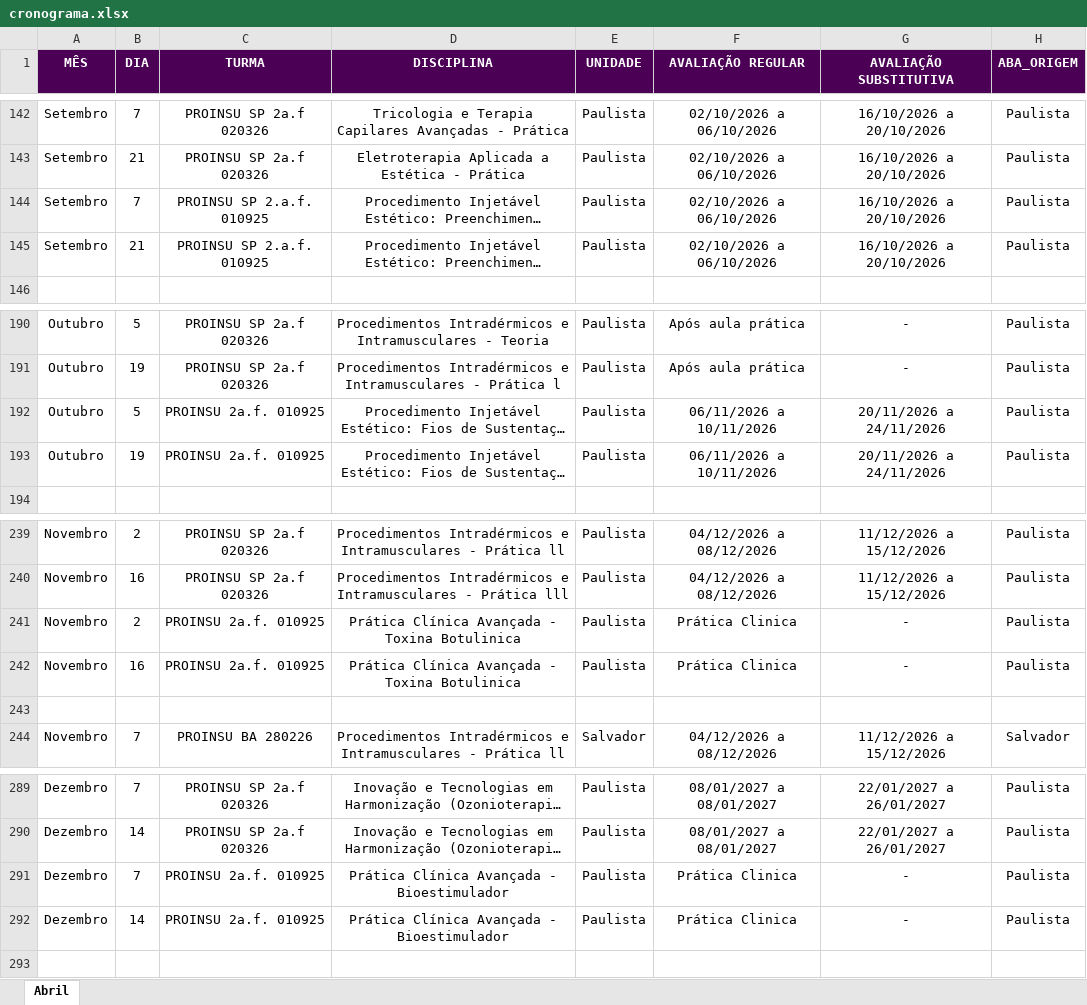
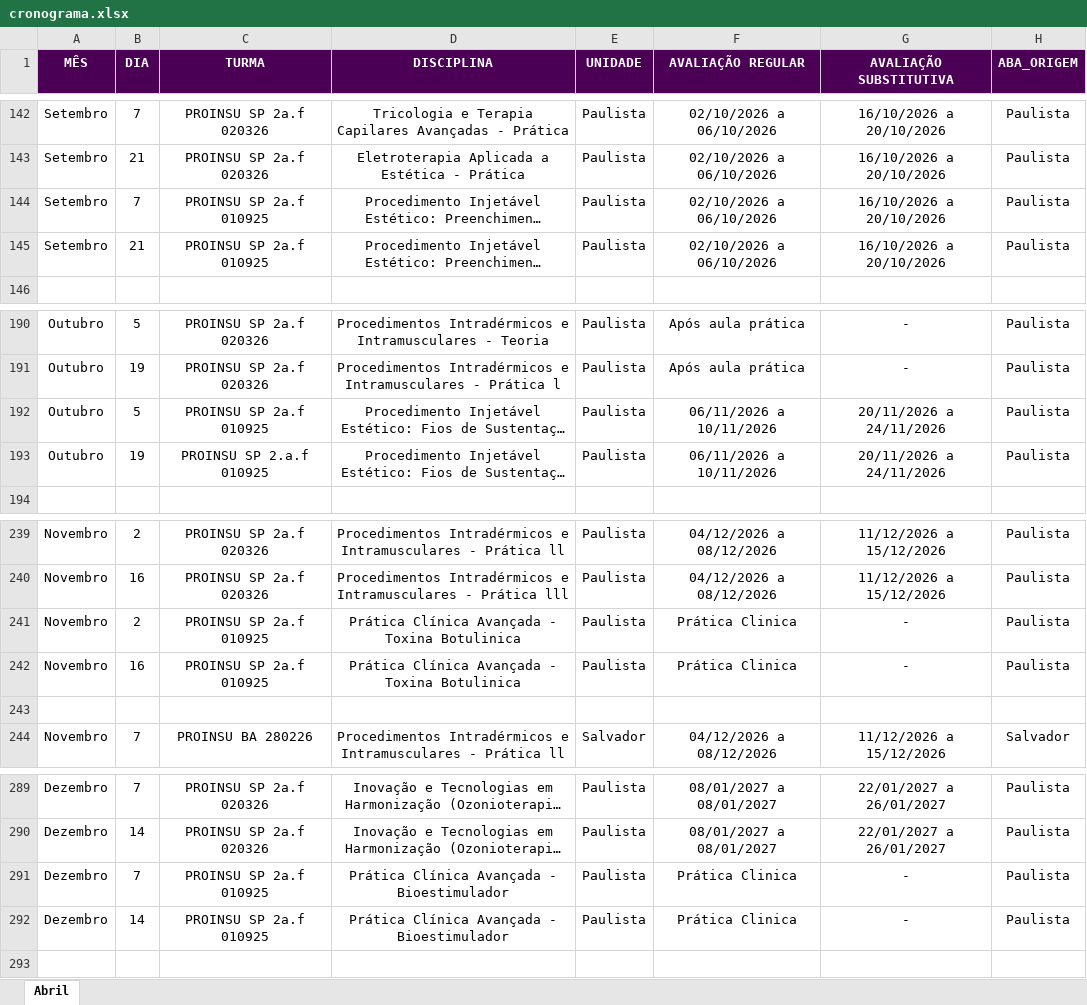
Before and after one commit to Algor365/cronograma, an Excel workbook: cronograma.xlsx, sheet Abril, drawn as a sheet; only a part is shown, gaps mark what is left out; long unchanged cells end in …; values as stored, in another font and other column widths than the file's, no borders; the diff names each change by its address in the sheet, - before the commit and + after, or states it on an @@ line.

Commit message:
Proinsul

```diff
--- a/cronograma.xlsx (sheet Abril)
+++ b/cronograma.xlsx (sheet Abril)
-C144:C145 (TURMA): PROINSU SP 2.a.f. 010925
+C144:C145 (TURMA): PROINSU SP 2a.f 010925
-C192 (TURMA): PROINSU 2a.f. 010925
+C192 (TURMA): PROINSU SP 2a.f 010925
-C193 (TURMA): PROINSU 2a.f. 010925
+C193 (TURMA): PROINSU SP 2.a.f 010925
-C241:C242 (TURMA): PROINSU 2a.f. 010925
+C241:C242 (TURMA): PROINSU SP 2a.f 010925
-C291:C292 (TURMA): PROINSU 2a.f. 010925
+C291:C292 (TURMA): PROINSU SP 2a.f 010925
```
Also changed, not shown: 1 other file.
